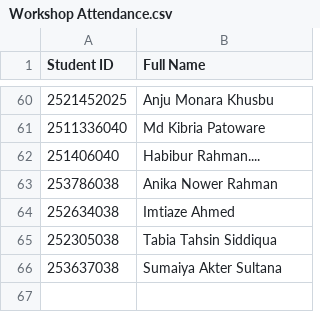
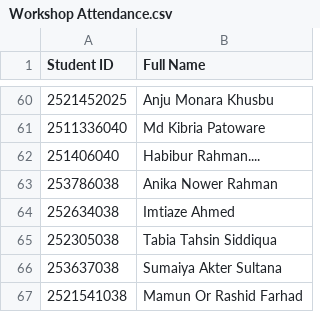
Before and after one commit to apon12934/PUCSC-old, a CSV file: certificates/data/Workshop Attendance.csv, drawn as a sheet; only a part is shown, gaps mark what is left out; the diff names each change by its address in the sheet, - before the commit and + after, or states it on an @@ line.

Commit message:
fixes

```diff
--- a/certificates/data/Workshop Attendance.csv
+++ b/certificates/data/Workshop Attendance.csv
+row 67: 2521541038 | Mamun Or Rashid Farhad
```
